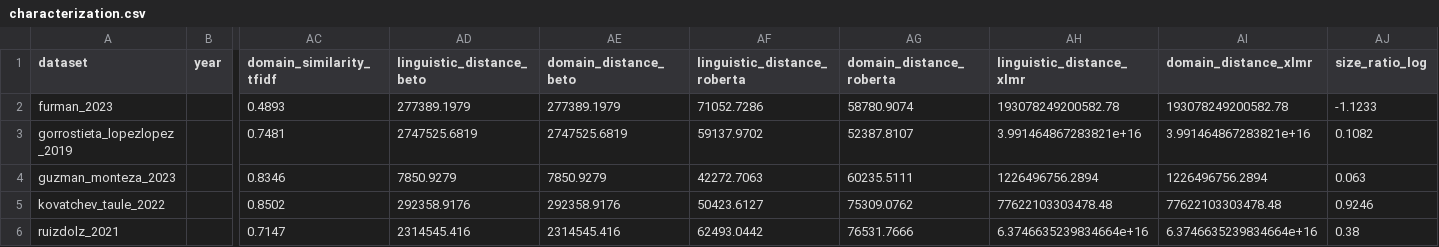
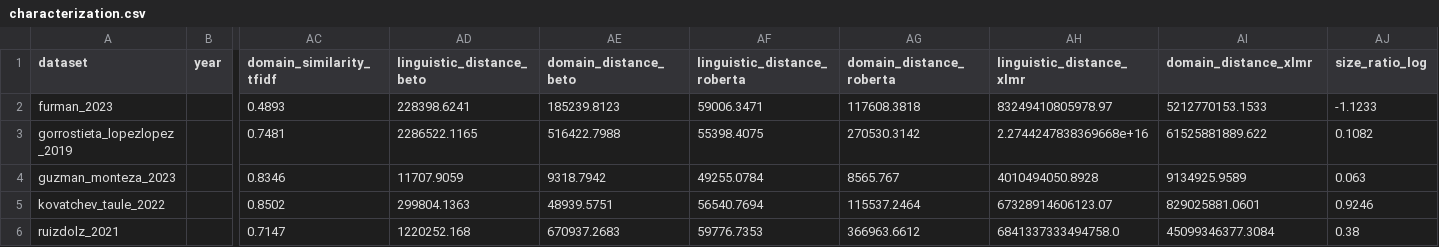
Before and after one commit to nicolasleonri/im_project, a CSV file: results/characterization.csv, drawn as a sheet; only a part is shown, gaps mark what is left out; the diff covers the shown part only; the diff names each change by its address in the sheet, - before the commit and + after, or states it on an @@ line.

Commit message:
characterization readz

```diff
--- a/results/characterization.csv
+++ b/results/characterization.csv
-AD2 (linguistic_distance_beto): 277389.1979
+AD2 (linguistic_distance_beto): 228398.6241
-AE2 (domain_distance_beto): 277389.1979
+AE2 (domain_distance_beto): 185239.8123
-AF2 (linguistic_distance_roberta): 71052.7286
+AF2 (linguistic_distance_roberta): 59006.3471
-AG2 (domain_distance_roberta): 58780.9074
+AG2 (domain_distance_roberta): 117608.3818
-AH2 (linguistic_distance_xlmr): 193078249200582.78
+AH2 (linguistic_distance_xlmr): 83249410805978.97
-AI2 (domain_distance_xlmr): 193078249200582.78
+AI2 (domain_distance_xlmr): 5212770153.1533
-AD3 (linguistic_distance_beto): 2747525.6819
+AD3 (linguistic_distance_beto): 2286522.1165
-AE3 (domain_distance_beto): 2747525.6819
+AE3 (domain_distance_beto): 516422.7988
-AF3 (linguistic_distance_roberta): 59137.9702
+AF3 (linguistic_distance_roberta): 55398.4075
-AG3 (domain_distance_roberta): 52387.8107
+AG3 (domain_distance_roberta): 270530.3142
-AH3 (linguistic_distance_xlmr): 3.991464867283821e+16
+AH3 (linguistic_distance_xlmr): 2.2744247838369668e+16
-AI3 (domain_distance_xlmr): 3.991464867283821e+16
+AI3 (domain_distance_xlmr): 61525881889.622
-AD4 (linguistic_distance_beto): 7850.9279
+AD4 (linguistic_distance_beto): 11707.9059
-AE4 (domain_distance_beto): 7850.9279
+AE4 (domain_distance_beto): 9318.7942
-AF4 (linguistic_distance_roberta): 42272.7063
+AF4 (linguistic_distance_roberta): 49255.0784
-AG4 (domain_distance_roberta): 60235.5111
+AG4 (domain_distance_roberta): 8565.767
-AH4 (linguistic_distance_xlmr): 1226496756.2894
+AH4 (linguistic_distance_xlmr): 4010494050.8928
-AI4 (domain_distance_xlmr): 1226496756.2894
+AI4 (domain_distance_xlmr): 9134925.9589
-AD5 (linguistic_distance_beto): 292358.9176
+AD5 (linguistic_distance_beto): 299804.1363
-AE5 (domain_distance_beto): 292358.9176
+AE5 (domain_distance_beto): 48939.5751
-AF5 (linguistic_distance_roberta): 50423.6127
+AF5 (linguistic_distance_roberta): 56540.7694
-AG5 (domain_distance_roberta): 75309.0762
+AG5 (domain_distance_roberta): 115537.2464
-AH5 (linguistic_distance_xlmr): 77622103303478.48
+AH5 (linguistic_distance_xlmr): 67328914606123.07
-AI5 (domain_distance_xlmr): 77622103303478.48
+AI5 (domain_distance_xlmr): 829025881.0601
-AD6 (linguistic_distance_beto): 2314545.416
+AD6 (linguistic_distance_beto): 1220252.168
-AE6 (domain_distance_beto): 2314545.416
+AE6 (domain_distance_beto): 670937.2683
-AF6 (linguistic_distance_roberta): 62493.0442
+AF6 (linguistic_distance_roberta): 59776.7353
-AG6 (domain_distance_roberta): 76531.7666
+AG6 (domain_distance_roberta): 366963.6612
-AH6 (linguistic_distance_xlmr): 6.3746635239834664e+16
+AH6 (linguistic_distance_xlmr): 6841337333494758.0
-AI6 (domain_distance_xlmr): 6.3746635239834664e+16
+AI6 (domain_distance_xlmr): 45099346377.3084
```
Also changed, not shown: 18 edited cells elsewhere in this file, results/characterization_final.csv, 11 other files.
